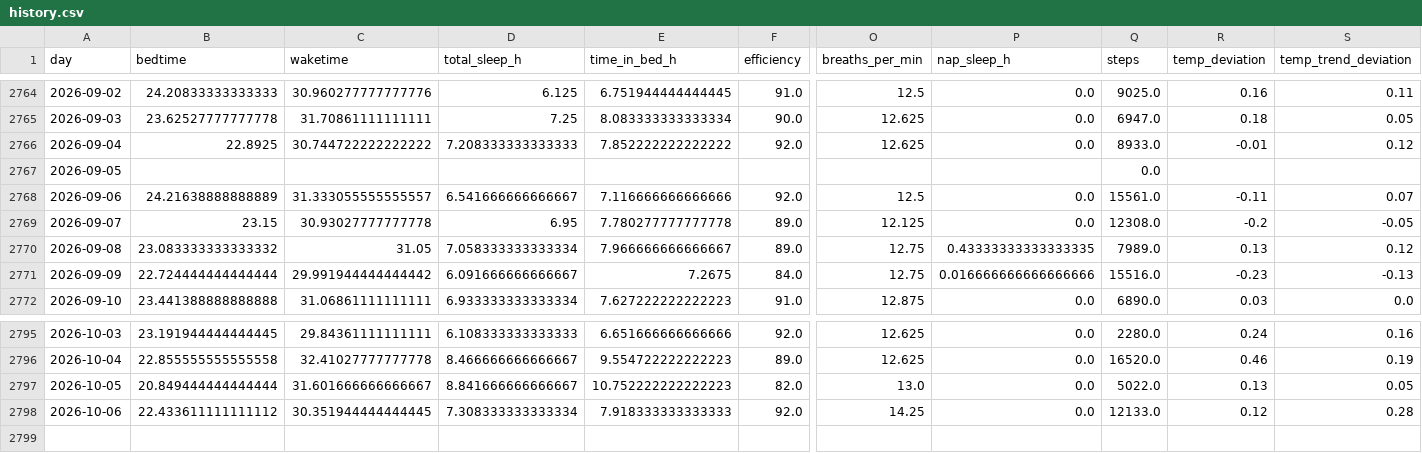
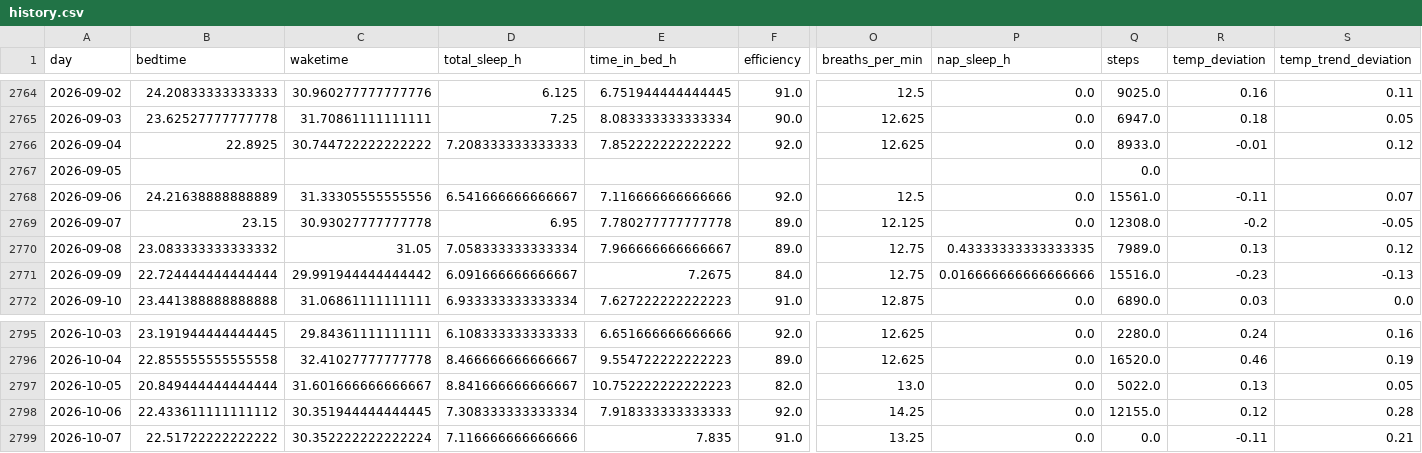
Before and after one commit to petedilworth/health-tracker, a CSV file: data/history.csv, drawn as a sheet; only a part is shown, gaps mark what is left out; rows hold the shown columns only; the diff names each change by its address in the sheet, - before the commit and + after, or states it on an @@ line.

```diff
--- a/data/history.csv
+++ b/data/history.csv
-C2768 (waketime): 31.333055555555557
+C2768 (waketime): 31.33305555555556
-Q2798 (steps): 12133.0
+Q2798 (steps): 12155.0
+row 2799: 2026-10-07 | 22.51722222222222 | 30.352222222222224 | 7.116666666666666 | 7.835 | 91.0 | 13.25 | 0.0 | 0.0 | -0.11 | 0.21
```
Also changed, not shown: 27 other files.
